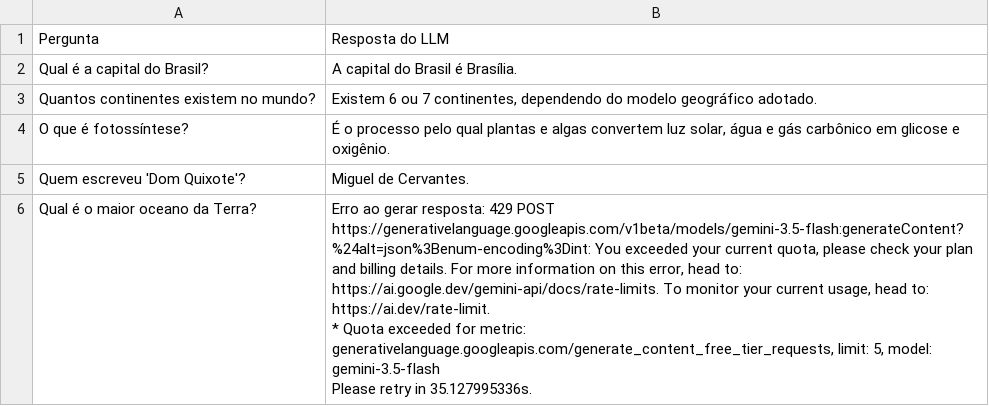
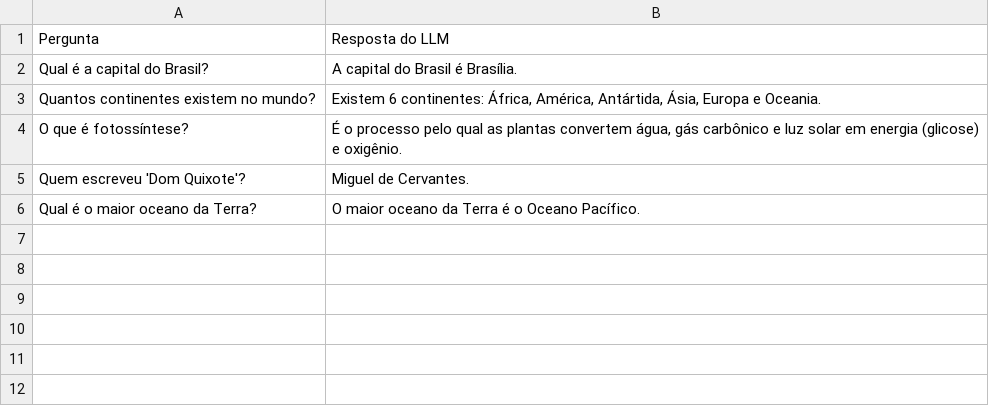
Before and after one commit to welisgithub/PYTHON_IA_W_GEMINI, a CSV file: respostas_perguntas.csv, drawn as a sheet.

Commit message:
Initial commit: LLM Q&A files.

```diff
--- a/respostas_perguntas.csv
+++ b/respostas_perguntas.csv
@@ -2,7 +2,5 @@ Pergunta,Resposta do LLM
 Qual é a capital do Brasil?,A capital do Brasil é Brasília.
-Quantos continentes existem no mundo?,"Existem 6 ou 7 continentes, dependendo do modelo geográfico adotado."
-O que é fotossíntese?,"É o processo pelo qual plantas e algas convertem luz solar, água e gás carbônico em glicose e oxigênio."
+Quantos continentes existem no mundo?,"Existem 6 continentes: África, América, Antártida, Ásia, Europa e Oceania."
+O que é fotossíntese?,"É o processo pelo qual as plantas convertem água, gás carbônico e luz solar em energia (glicose) e oxigênio."
 Quem escreveu 'Dom Quixote'?,Miguel de Cervantes.
-Qual é o maior oceano da Terra?,"Erro ao gerar resposta: 429 POST https://generativelanguage.googleapis.com/v1beta/models/gemini-3.5-flash:generateContent?%24alt=json%3Benum-encoding%3Dint: You exceeded your current quota, please check your plan and billing details. For more information on this error, head to: https://ai.google.dev/gemini-api/docs/rate-limits. To monitor your current usage, head to: https://ai.dev/rate-limit.
-* Quota exceeded for metric: generativelanguage.googleapis.com/generate_content_free_tier_requests, limit: 5, model: gemini-3.5-flash
-Please retry in 35.127995336s."
+Qual é o maior oceano da Terra?,O maior oceano da Terra é o Oceano Pacífico.
```
